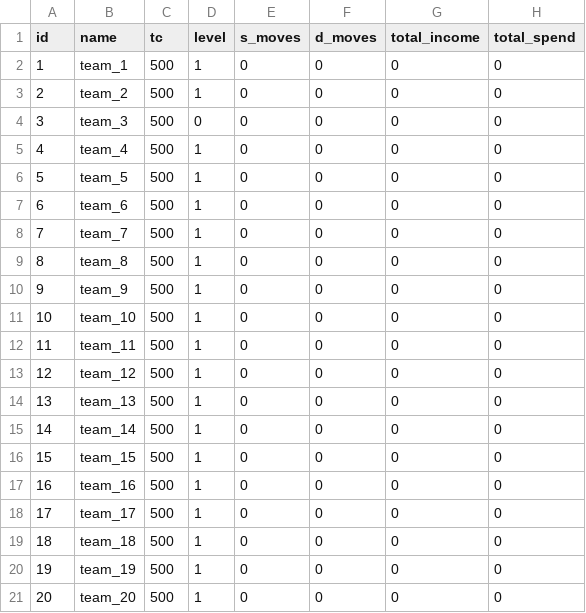
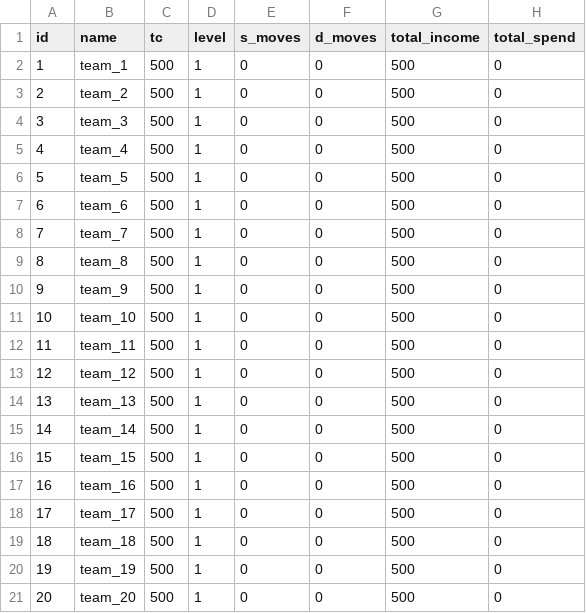
Before and after one commit to Theofilusarifin/Gamebes_IGXXX, a CSV file: database/data/7-teams.csv, drawn as a sheet; only a part is shown; the diff names each change by its address in the sheet, - before the commit and + after, or states it on an @@ line.

Commit message:
Add seeder question and answer, fix investation, add dashboard team, fix jual machine, maintenance

```diff
--- a/database/data/7-teams.csv
+++ b/database/data/7-teams.csv
-G2:G21 (total_income): 0
+G2:G21 (total_income): 500
-D4 (level): 0
+D4 (level): 1
```
Also changed, not shown: 22 other files.
